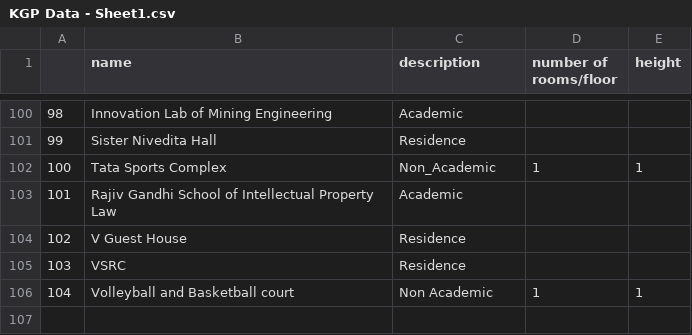
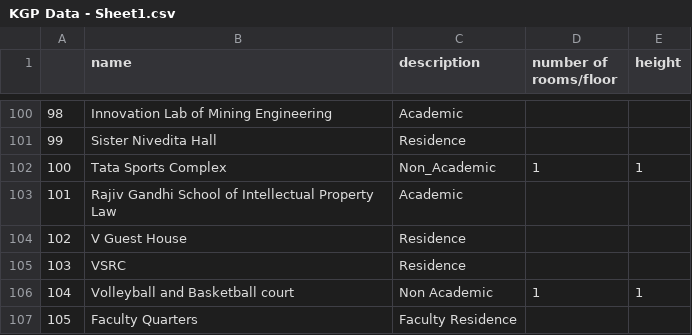
Before and after one commit to CEOAI-ABM/Full_intergration_rakshak, a CSV file: src/Campus_data/KGP Data - Sheet1.csv, drawn as a sheet; only a part is shown, gaps mark what is left out.

Commit message:
Changed shapefiles to include Faculty Quarters

```diff
--- a/src/Campus_data/KGP Data - Sheet1.csv
+++ b/src/Campus_data/KGP Data - Sheet1.csv
@@ -106 +106,2 @@
 104,Volleyball and Basketball court,Non Academic,1,1
+105,Faculty Quarters,Faculty Residence,,
```
Also changed, not shown: 9 other files.
